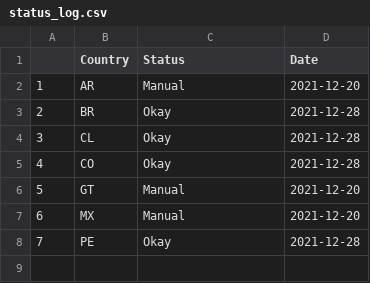
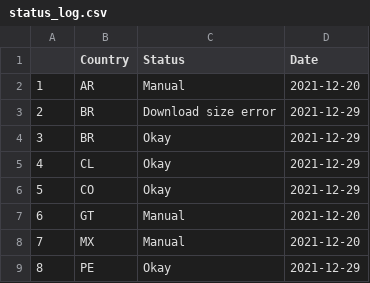
Before and after one commit to Drexel-UHC/salurbal_covid_dashboard, a CSV file: Clean/status_log.csv, drawn as a sheet; addresses are those after the commit; the diff names each change by its address in the sheet, - before the commit and + after, or states it on an @@ line.

Commit message:
Data Update - 12-29-2021

```diff
--- a/Clean/status_log.csv
+++ b/Clean/status_log.csv
+row 3: 2 | BR | Download size error | 2021-12-29
@@ column A renumbered from row 4 down @@
-D4:D6 (Date): 2021-12-28
+D4:D6 (Date): 2021-12-29
-D9 (Date): 2021-12-28
+D9 (Date): 2021-12-29
```
Also changed, not shown: Outputs/SALURBAL_COVID19_cumulative_cases_death.csv, 8 other files.
